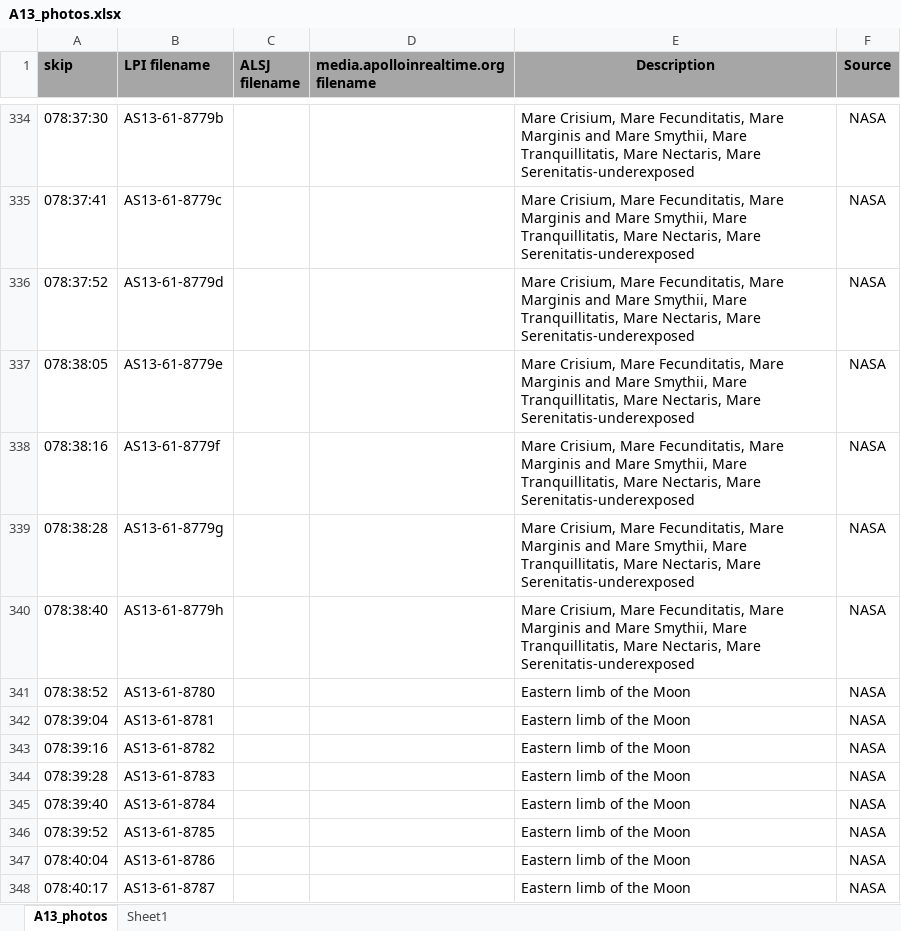
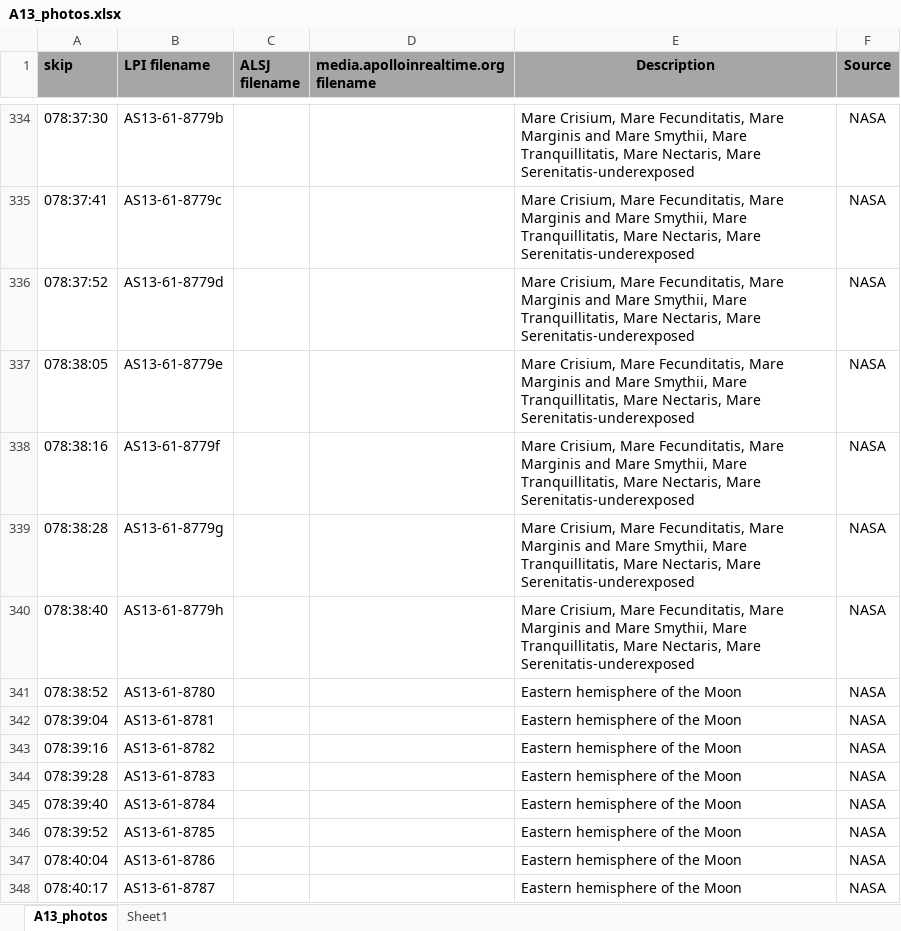
Before and after one commit to bfeist/Apollo_13, an Excel workbook: MISSION_DATA/A13_photos.xlsx, sheet A13_photos, drawn as a sheet; only a part is shown, gaps mark what is left out; values as stored, in another font and other column widths than the file's, no borders; the diff covers the shown part only; the diff names each change by its address in the sheet, - before the commit and + after, or states it on an @@ line.

Commit message:
photo corrections from Robin debugging graph overlay

```diff
--- a/MISSION_DATA/A13_photos.xlsx (sheet A13_photos)
+++ b/MISSION_DATA/A13_photos.xlsx (sheet A13_photos)
-E341:E348 (Description): Eastern limb of the Moon
+E341:E348 (Description): Eastern hemisphere of the Moon
```
Also changed, not shown: 33 edited cells elsewhere in this sheet, 9 other files.
